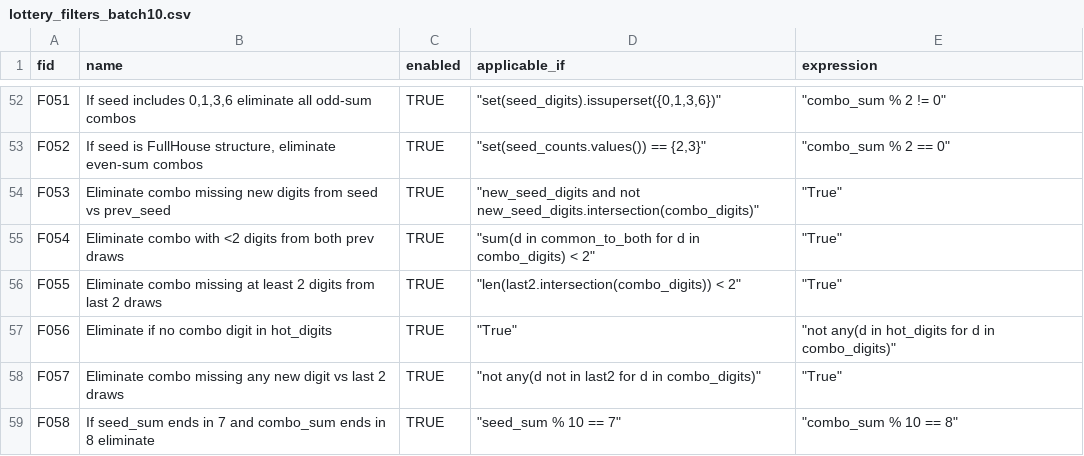
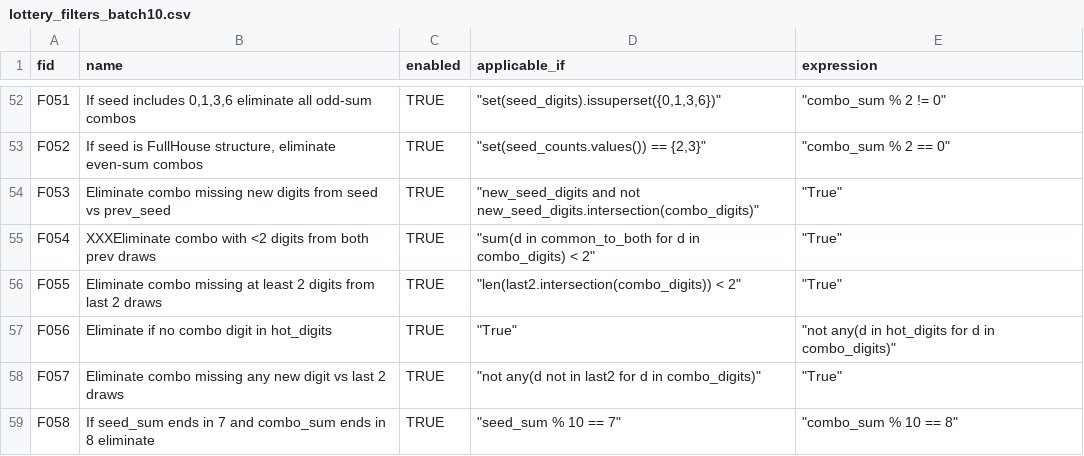
Before and after one commit to wanawin/pythonfiltertester, a CSV file: lottery_filters_batch10.csv, drawn as a sheet; only a part is shown, gaps mark what is left out.

Commit message:
Update lottery_filters_batch10.csv

```diff
--- a/lottery_filters_batch10.csv
+++ b/lottery_filters_batch10.csv
@@ -54,3 +54,3 @@ F052,"If seed is FullHouse structure, eliminate even-sum combos",TRUE,"""set(see
 F053,Eliminate combo missing new digits from seed vs prev_seed,TRUE,"""new_seed_digits and not new_seed_digits.intersection(combo_digits)""","""True"""
-F054,Eliminate combo with <2 digits from both prev draws,TRUE,"""sum(d in common_to_both for d in combo_digits) < 2""","""True"""
+F054,XXXEliminate combo with <2 digits from both prev draws,TRUE,"""sum(d in common_to_both for d in combo_digits) < 2""","""True"""
 F055,Eliminate combo missing at least 2 digits from last 2 draws,TRUE,"""len(last2.intersection(combo_digits)) < 2""","""True"""
```
